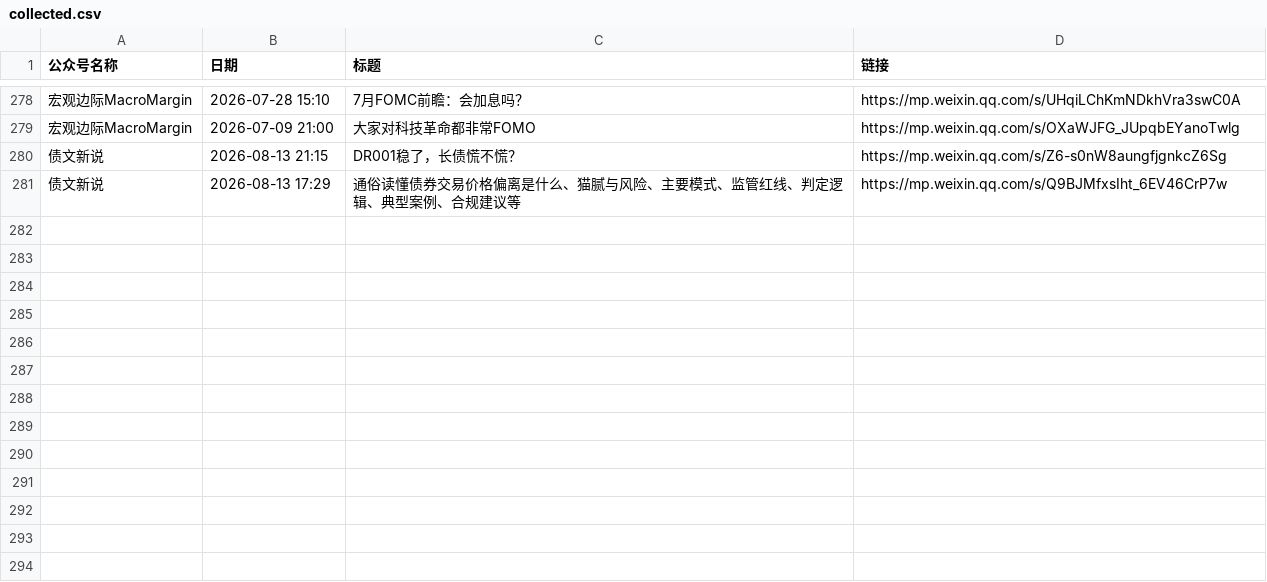
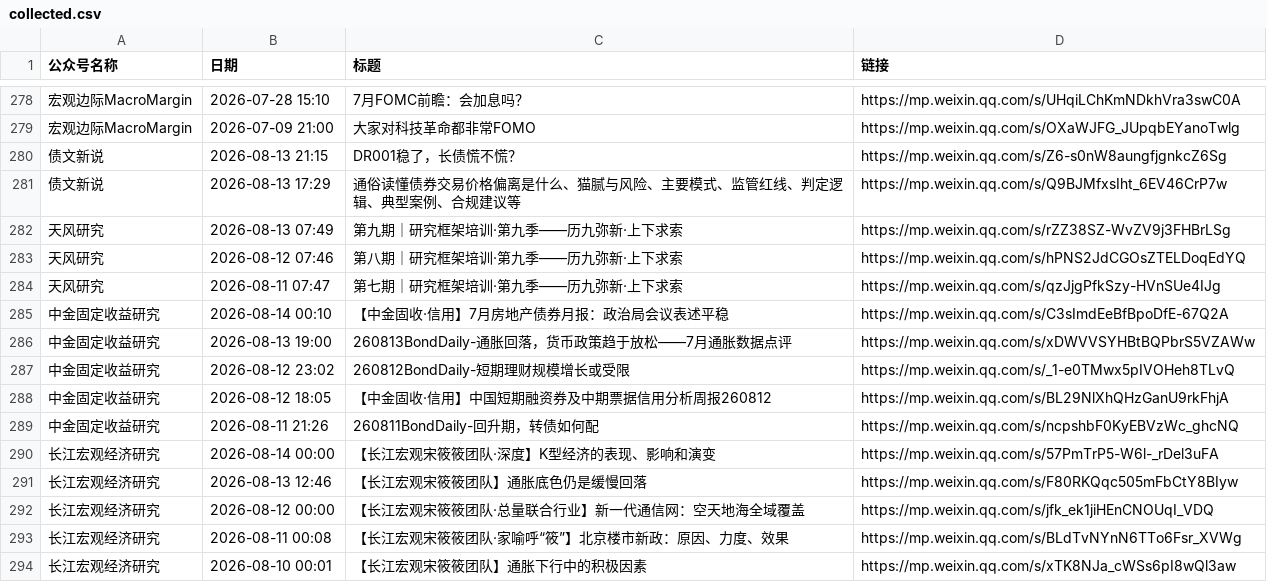
Before and after one commit to hong2301/wechat-article-collector, a CSV file: config/collected.csv, drawn as a sheet; only a part is shown, gaps mark what is left out; the diff names each change by its address in the sheet, - before the commit and + after, or states it on an @@ line.

```diff
--- a/config/collected.csv
+++ b/config/collected.csv
+row 282: 天风研究 | 2026-08-13 07:49 | 第九期｜研究框架培训·第九季——历九弥新·上下求索 | https://mp.weixin.qq.com/s/rZZ38SZ-WvZV9j3FHBrLSg
+row 283: 天风研究 | 2026-08-12 07:46 | 第八期｜研究框架培训·第九季——历九弥新·上下求索 | https://mp.weixin.qq.com/s/hPNS2JdCGOsZTELDoqEdYQ
+row 284: 天风研究 | 2026-08-11 07:47 | 第七期｜研究框架培训·第九季——历九弥新·上下求索 | https://mp.weixin.qq.com/s/qzJjgPfkSzy-HVnSUe4IJg
+row 285: 中金固定收益研究 | 2026-08-14 00:10 | 【中金固收·信用】7月房地产债券月报：政治局会议表述平稳 | https://mp.weixin.qq.com/s/C3sImdEeBfBpoDfE-67Q2A
+row 286: 中金固定收益研究 | 2026-08-13 19:00 | 260813BondDaily-通胀回落，货币政策趋于放松——7月通胀数据点评 | https://mp.weixin.qq.com/s/xDWVVSYHBtBQPbrS5VZAWw
+row 287: 中金固定收益研究 | 2026-08-12 23:02 | 260812BondDaily-短期理财规模增长或受限 | https://mp.weixin.qq.com/s/_1-e0TMwx5pIVOHeh8TLvQ
+row 288: 中金固定收益研究 | 2026-08-12 18:05 | 【中金固收·信用】中国短期融资券及中期票据信用分析周报260812 | https://mp.weixin.qq.com/s/BL29NlXhQHzGanU9rkFhjA
+row 289: 中金固定收益研究 | 2026-08-11 21:26 | 260811BondDaily-回升期，转债如何配 | https://mp.weixin.qq.com/s/ncpshbF0KyEBVzWc_ghcNQ
+row 290: 长江宏观经济研究 | 2026-08-14 00:00 | 【长江宏观宋筱筱团队·深度】K型经济的表现、影响和演变 | https://mp.weixin.qq.com/s/57PmTrP5-W6l-_rDel3uFA
+row 291: 长江宏观经济研究 | 2026-08-13 12:46 | 【长江宏观宋筱筱团队】通胀底色仍是缓慢回落 | https://mp.weixin.qq.com/s/F80RKQqc505mFbCtY8BIyw
+row 292: 长江宏观经济研究 | 2026-08-12 00:00 | 【长江宏观宋筱筱团队·总量联合行业】新一代通信网：空天地海全域覆盖 | https://mp.weixin.qq.com/s/jfk_ek1jiHEnCNOUqI_VDQ
+row 293: 长江宏观经济研究 | 2026-08-11 00:08 | 【长江宏观宋筱筱团队·家喻呼“筱”】北京楼市新政：原因、力度、效果 | https://mp.weixin.qq.com/s/BLdTvNYnN6TTo6Fsr_XVWg
+row 294: 长江宏观经济研究 | 2026-08-10 00:01 | 【长江宏观宋筱筱团队】通胀下行中的积极因素 | https://mp.weixin.qq.com/s/xTK8NJa_cWSs6pI8wQl3aw
```
Also changed, not shown: config/input.csv, 1 other file.
